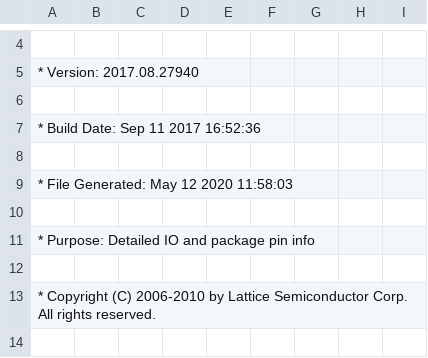
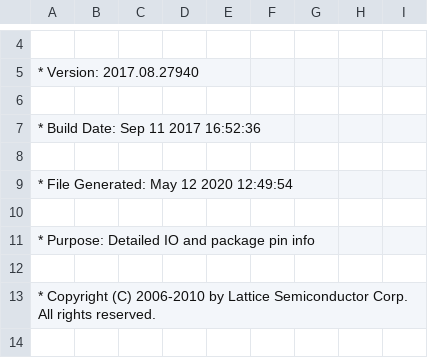
Before and after one commit to andrewkadis/HoloBlade, a CSV file: HoloBlade_Implmnt/sbt/outputs/packer/top_pin_table.CSV, drawn as a sheet; only a part is shown, gaps mark what is left out.

```diff
--- a/HoloBlade_Implmnt/sbt/outputs/packer/top_pin_table.CSV
+++ b/HoloBlade_Implmnt/sbt/outputs/packer/top_pin_table.CSV
@@ -8,3 +8,3 @@
 
-* File Generated:     May 12 2020 11:58:03
+* File Generated:     May 12 2020 12:49:54
 
```
Also changed, not shown: 40 other files.
